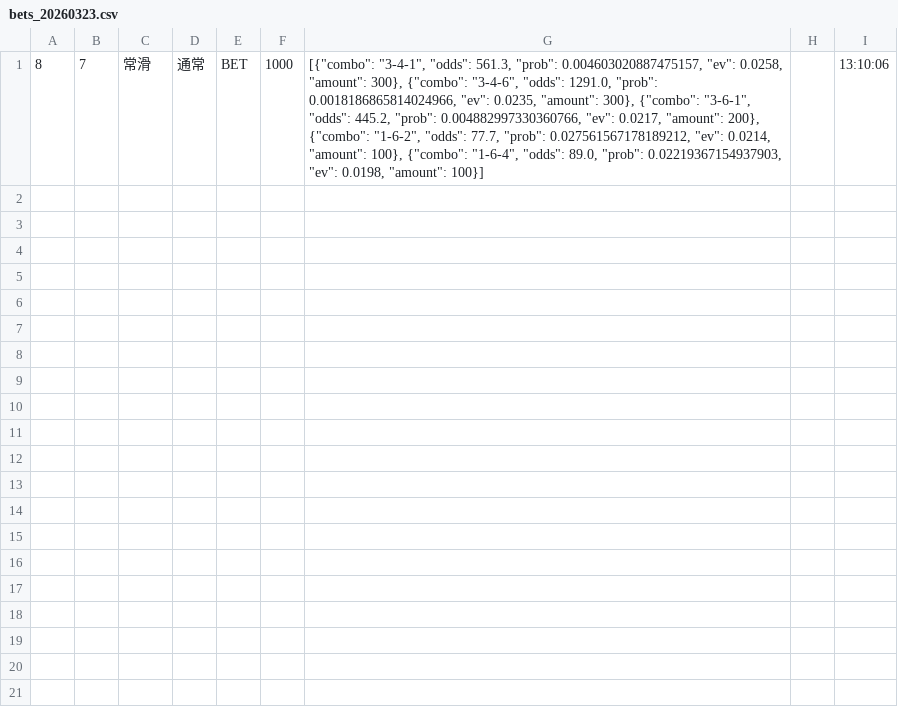
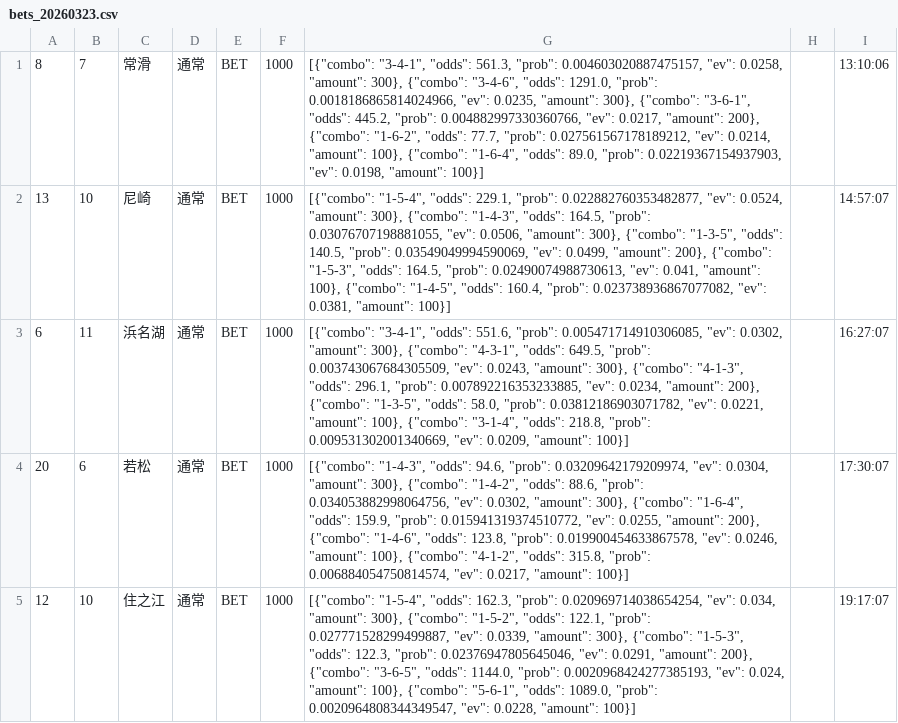
Before and after one commit to exnull0511-create/boatrace_ai, a CSV file: data/bets_20260323.csv, drawn as a sheet.

Commit message:
data: 20260323 afternoon

```diff
--- a/data/bets_20260323.csv
+++ b/data/bets_20260323.csv
@@ -1 +1,5 @@
 8,7,常滑,通常,BET,1000,"[{""combo"": ""3-4-1"", ""odds"": 561.3, ""prob"": 0.004603020887475157, ""ev"": 0.0258, ""amount"": 300}, {""combo"": ""3-4-6"", ""odds"": 1291.0, ""prob"": 0.0018186865814024966, ""ev"": 0.0235, ""amount"": 300}, {""combo"": ""3-6-1"", ""odds"": 445.2, ""prob"": 0.004882997330360766, ""ev"": 0.0217, ""amount"": 200}, {""combo"": ""1-6-2"", ""odds"": 77.7, ""prob"": 0.027561567178189212, ""ev"": 0.0214, ""amount"": 100}, {""combo"": ""1-6-4"", ""odds"": 89.0, ""prob"": 0.02219367154937903, ""ev"": 0.0198, ""amount"": 100}]",,13:10:06
+13,10,尼崎,通常,BET,1000,"[{""combo"": ""1-5-4"", ""odds"": 229.1, ""prob"": 0.022882760353482877, ""ev"": 0.0524, ""amount"": 300}, {""combo"": ""1-4-3"", ""odds"": 164.5, ""prob"": 0.03076707198881055, ""ev"": 0.0506, ""amount"": 300}, {""combo"": ""1-3-5"", ""odds"": 140.5, ""prob"": 0.03549049994590069, ""ev"": 0.0499, ""amount"": 200}, {""combo"": ""1-5-3"", ""odds"": 164.5, ""prob"": 0.02490074988730613, ""ev"": 0.041, ""amount"": 100}, {""combo"": ""1-4-5"", ""odds"": 160.4, ""prob"": 0.023738936867077082, ""ev"": 0.0381, ""amount"": 100}]",,14:57:07
+6,11,浜名湖,通常,BET,1000,"[{""combo"": ""3-4-1"", ""odds"": 551.6, ""prob"": 0.005471714910306085, ""ev"": 0.0302, ""amount"": 300}, {""combo"": ""4-3-1"", ""odds"": 649.5, ""prob"": 0.003743067684305509, ""ev"": 0.0243, ""amount"": 300}, {""combo"": ""4-1-3"", ""odds"": 296.1, ""prob"": 0.007892216353233885, ""ev"": 0.0234, ""amount"": 200}, {""combo"": ""1-3-5"", ""odds"": 58.0, ""prob"": 0.03812186903071782, ""ev"": 0.0221, ""amount"": 100}, {""combo"": ""3-1-4"", ""odds"": 218.8, ""prob"": 0.009531302001340669, ""ev"": 0.0209, ""amount"": 100}]",,16:27:07
+20,6,若松,通常,BET,1000,"[{""combo"": ""1-4-3"", ""odds"": 94.6, ""prob"": 0.03209642179209974, ""ev"": 0.0304, ""amount"": 300}, {""combo"": ""1-4-2"", ""odds"": 88.6, ""prob"": 0.034053882998064756, ""ev"": 0.0302, ""amount"": 300}, {""combo"": ""1-6-4"", ""odds"": 159.9, ""prob"": 0.015941319374510772, ""ev"": 0.0255, ""amount"": 200}, {""combo"": ""1-4-6"", ""odds"": 123.8, ""prob"": 0.019900454633867578, ""ev"": 0.0246, ""amount"": 100}, {""combo"": ""4-1-2"", ""odds"": 315.8, ""prob"": 0.006884054750814574, ""ev"": 0.0217, ""amount"": 100}]",,17:30:07
+12,10,住之江,通常,BET,1000,"[{""combo"": ""1-5-4"", ""odds"": 162.3, ""prob"": 0.020969714038654254, ""ev"": 0.034, ""amount"": 300}, {""combo"": ""1-5-2"", ""odds"": 122.1, ""prob"": 0.027771528299499887, ""ev"": 0.0339, ""amount"": 300}, {""combo"": ""1-5-3"", ""odds"": 122.3, ""prob"": 0.02376947805645046, ""ev"": 0.0291, ""amount"": 200}, {""combo"": ""3-6-5"", ""odds"": 1144.0, ""prob"": 0.0020968424277385193, ""ev"": 0.024, ""amount"": 100}, {""combo"": ""5-6-1"", ""odds"": 1089.0, ""prob"": 0.0020964808344349547, ""ev"": 0.0228, ""amount"": 100}]",,19:17:07
```
Also changed, not shown: 1 other file.
